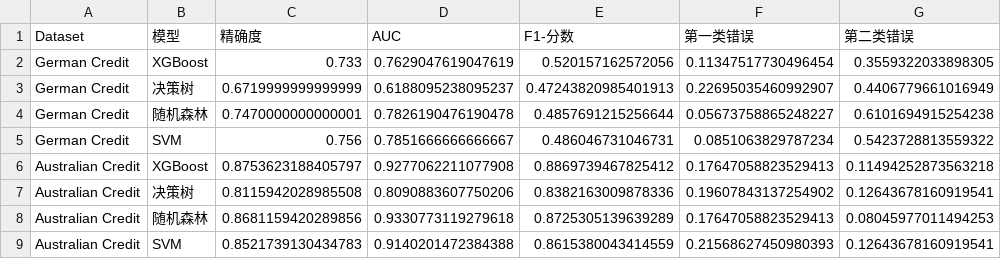
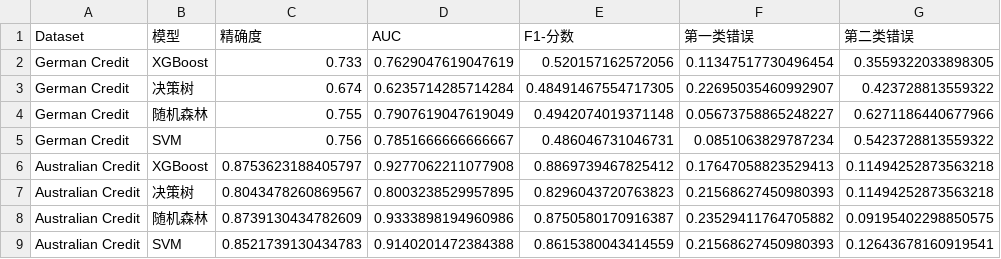
Before and after one commit to Binwen6/CCC, a CSV file: Data/Q3_credit_model_comparison_results.csv, drawn as a sheet.

```diff
--- a/Data/Q3_credit_model_comparison_results.csv
+++ b/Data/Q3_credit_model_comparison_results.csv
@@ -2,8 +2,8 @@ Dataset,模型,精确度,AUC,F1-分数,第一类错误,第二类错误
 German Credit,XGBoost,0.733,0.7629047619047619,0.520157162572056,0.11347517730496454,0.3559322033898305
-German Credit,决策树,0.6719999999999999,0.6188095238095237,0.47243820985401913,0.22695035460992907,0.4406779661016949
-German Credit,随机森林,0.7470000000000001,0.7826190476190478,0.4857691215256644,0.05673758865248227,0.6101694915254238
+German Credit,决策树,0.674,0.6235714285714284,0.48491467554717305,0.22695035460992907,0.423728813559322
+German Credit,随机森林,0.755,0.7907619047619049,0.4942074019371148,0.05673758865248227,0.6271186440677966
 German Credit,SVM,0.756,0.7851666666666667,0.486046731046731,0.0851063829787234,0.5423728813559322
 Australian Credit,XGBoost,0.8753623188405797,0.9277062211077908,0.8869739467825412,0.17647058823529413,0.11494252873563218
-Australian Credit,决策树,0.8115942028985508,0.8090883607750206,0.8382163009878336,0.19607843137254902,0.12643678160919541
-Australian Credit,随机森林,0.8681159420289856,0.9330773119279618,0.8725305139639289,0.17647058823529413,0.08045977011494253
+Australian Credit,决策树,0.8043478260869567,0.8003238529957895,0.8296043720763823,0.21568627450980393,0.11494252873563218
+Australian Credit,随机森林,0.8739130434782609,0.9333898194960986,0.8750580170916387,0.23529411764705882,0.09195402298850575
 Australian Credit,SVM,0.8521739130434783,0.9140201472384388,0.8615380043414559,0.21568627450980393,0.12643678160919541
```
Also changed, not shown: 1 other file.
